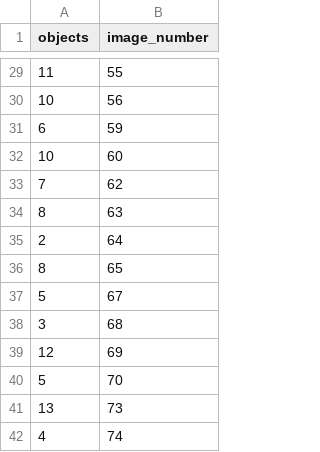
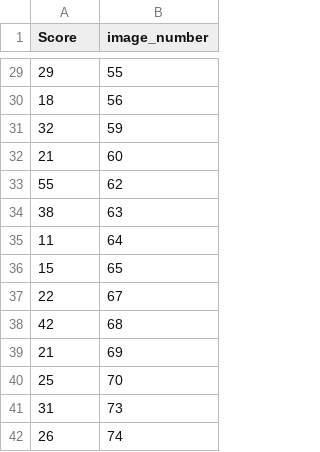
Before and after one commit to Dksoren14/MiniProjectVisual, a CSV file: src/crown_results.csv, drawn as a sheet; only a part is shown, gaps mark what is left out; the diff covers the shown part only.

```diff
--- a/src/crown_results.csv
+++ b/src/crown_results.csv
@@ -1 +1 @@
-objects;image_number
+Score;image_number
@@ -29,14 +29,14 @@ objects;image_number
-11;55
-10;56
-6;59
-10;60
-7;62
-8;63
-2;64
-8;65
-5;67
-3;68
-12;69
-5;70
-13;73
-4;74
+29;55
+18;56
+32;59
+21;60
+55;62
+38;63
+11;64
+15;65
+22;67
+42;68
+21;69
+25;70
+31;73
+26;74
```
Also changed, not shown: 27 edited cells elsewhere in this file, 3 other files.
